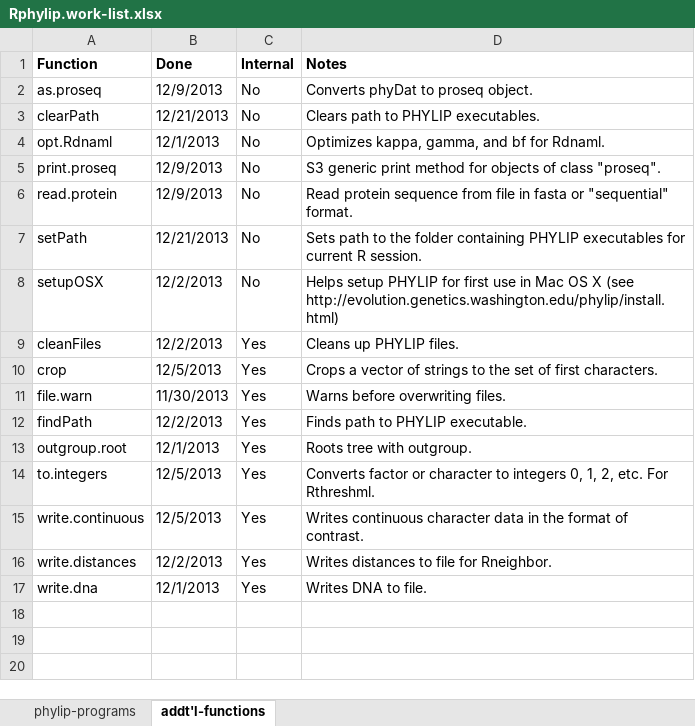
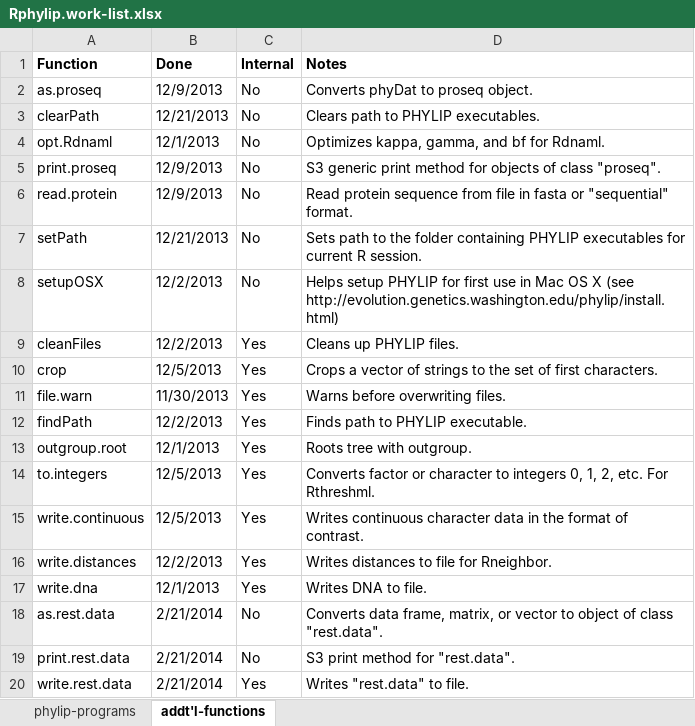
Before and after one commit to liamrevell/Rphylip, an Excel workbook: Rphylip.work-list.xlsx, sheet addt'l-functions, drawn as a sheet; values as stored, in another font and other column widths than the file's, no borders; the diff names each change by its address in the sheet, - before the commit and + after, or states it on an @@ line.

Commit message:
New function Rrestml

```diff
--- a/Rphylip.work-list.xlsx (sheet addt'l-functions)
+++ b/Rphylip.work-list.xlsx (sheet addt'l-functions)
+row 18: as.rest.data | 2/21/2014 | No | Converts data frame, matrix, or vector to object of class "rest.data".
+row 19: print.rest.data | 2/21/2014 | No | S3 print method for "rest.data".
+row 20: write.rest.data | 2/21/2014 | Yes | Writes "rest.data" to file.
```
Also changed, not shown: sheet phylip-programs, 1 other file.
